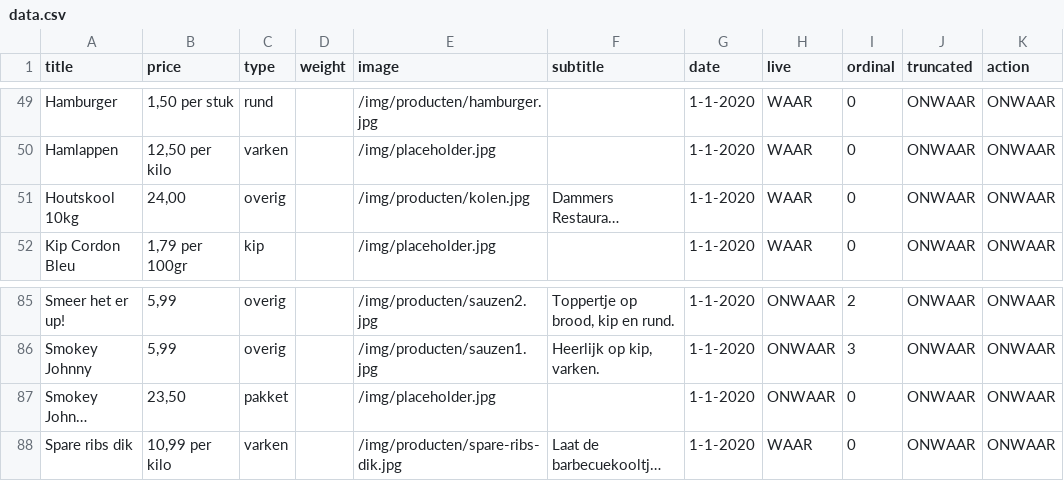
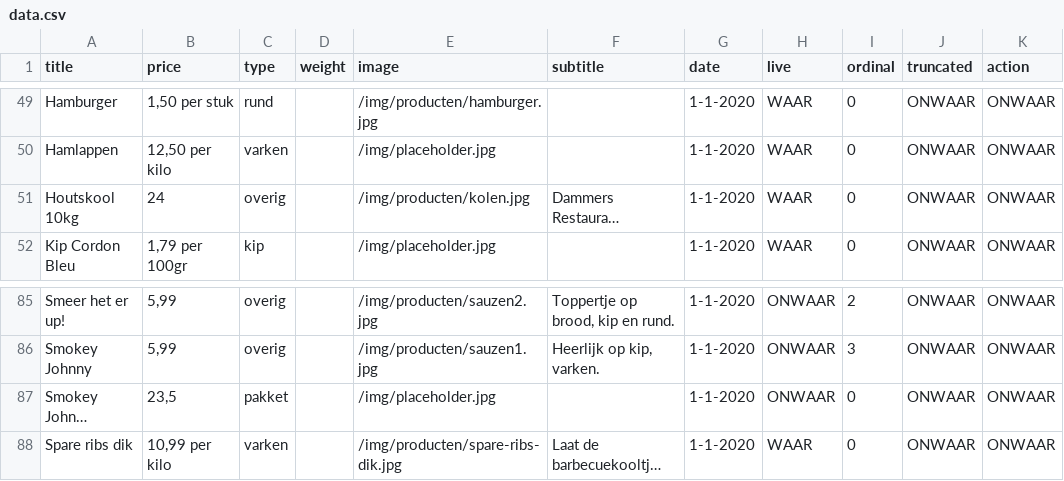
Before and after one commit to stefadinho/SmokeyJohnny_, a CSV file: assortiment/data.csv, drawn as a sheet; only a part is shown, gaps mark what is left out; long unchanged cells end in …; the diff names each change by its address in the sheet, - before the commit and + after, or states it on an @@ line.

Commit message:
Add files via upload

```diff
--- a/assortiment/data.csv
+++ b/assortiment/data.csv
-B51 (price): 24,00
+B51 (price): 24
-B87 (price): 23,50
+B87 (price): 23,5
```
